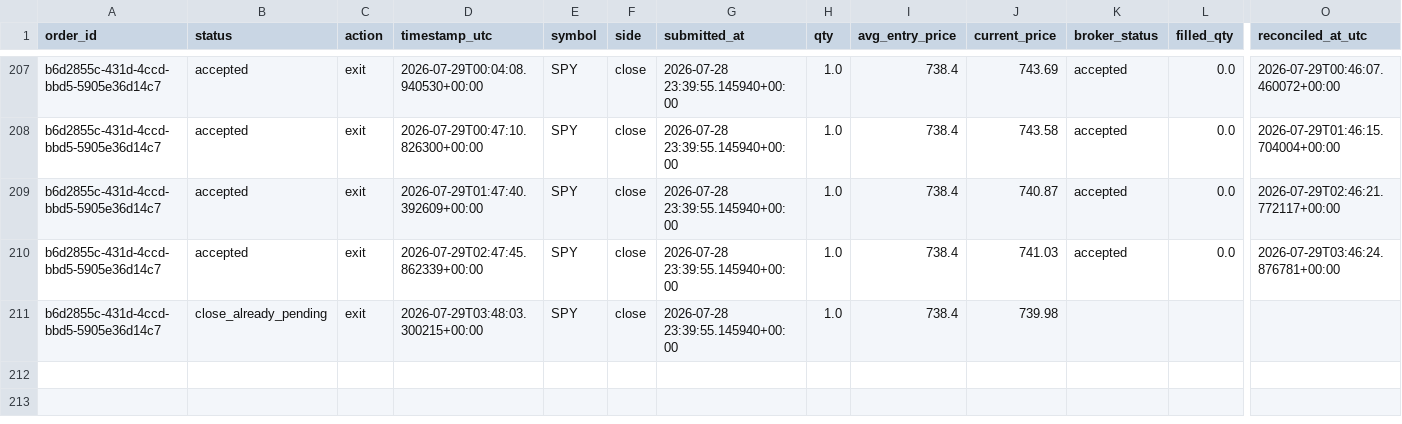
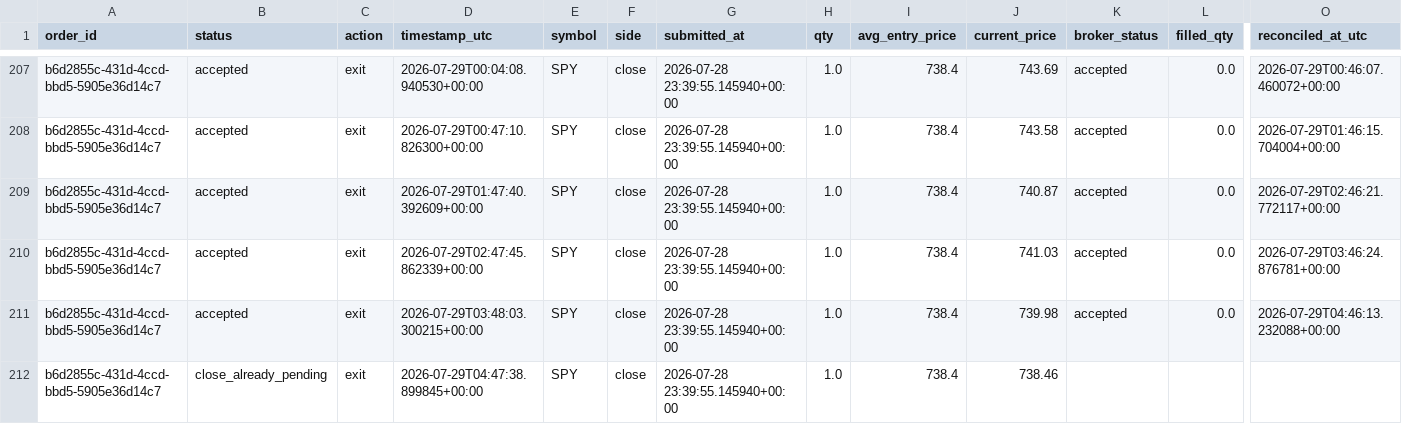
Before and after one commit to 6ixtyn9-sudo/Price, a CSV file: localdata/trade_journal_futures.csv, drawn as a sheet; only a part is shown, gaps mark what is left out; addresses are those after the commit; rows hold the shown columns only; the diff names each change by its address in the sheet, - before the commit and + after, or states it on an @@ line.

```diff
--- a/localdata/trade_journal_futures.csv
+++ b/localdata/trade_journal_futures.csv
+row 211: b6d2855c-431d-4ccd-bbd5-5905e36d14c7 | accepted | exit | 2026-07-29T03:48:03.300215+00:00 | SPY | close | 2026-07-28 23:39:55.145940+00:00 | 1.0 | 738.4 | 739.98 | accepted | 0.0 | 2026-07-29T04:46:13.232088+00:00
-D212 (timestamp_utc): 2026-07-29T03:48:03.300215+00:00
+D212 (timestamp_utc): 2026-07-29T04:47:38.899845+00:00
-J212 (current_price): 739.98
+J212 (current_price): 738.46
```
Also changed, not shown: localdata/paper_trade_log_futures.csv.
